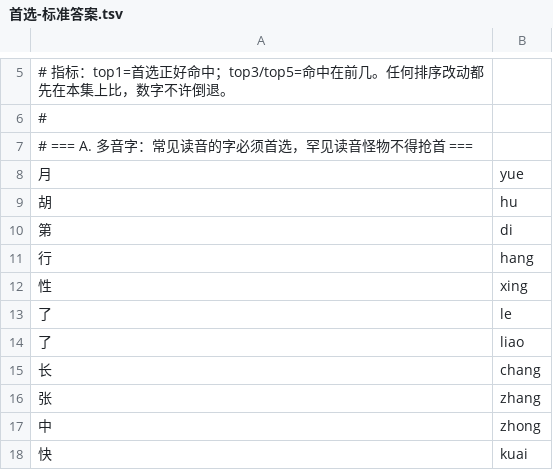
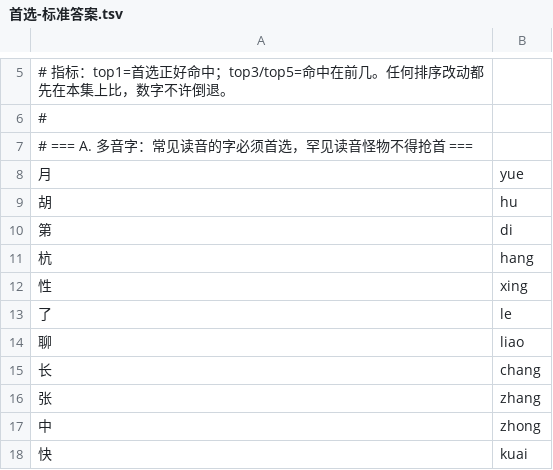
Before and after one commit to noii-y/huiji, a TSV file: huiji/评测/排序/首选-标准答案.tsv, drawn as a sheet; only a part is shown, gaps mark what is left out.

```diff
--- a/huiji/评测/排序/首选-标准答案.tsv
+++ b/huiji/评测/排序/首选-标准答案.tsv
@@ -10,6 +10,6 @@
 第	di
-行	hang
+杭	hang
 性	xing
 了	le
-了	liao
+聊	liao
 长	chang
```
Also changed, not shown: 11 other files.
